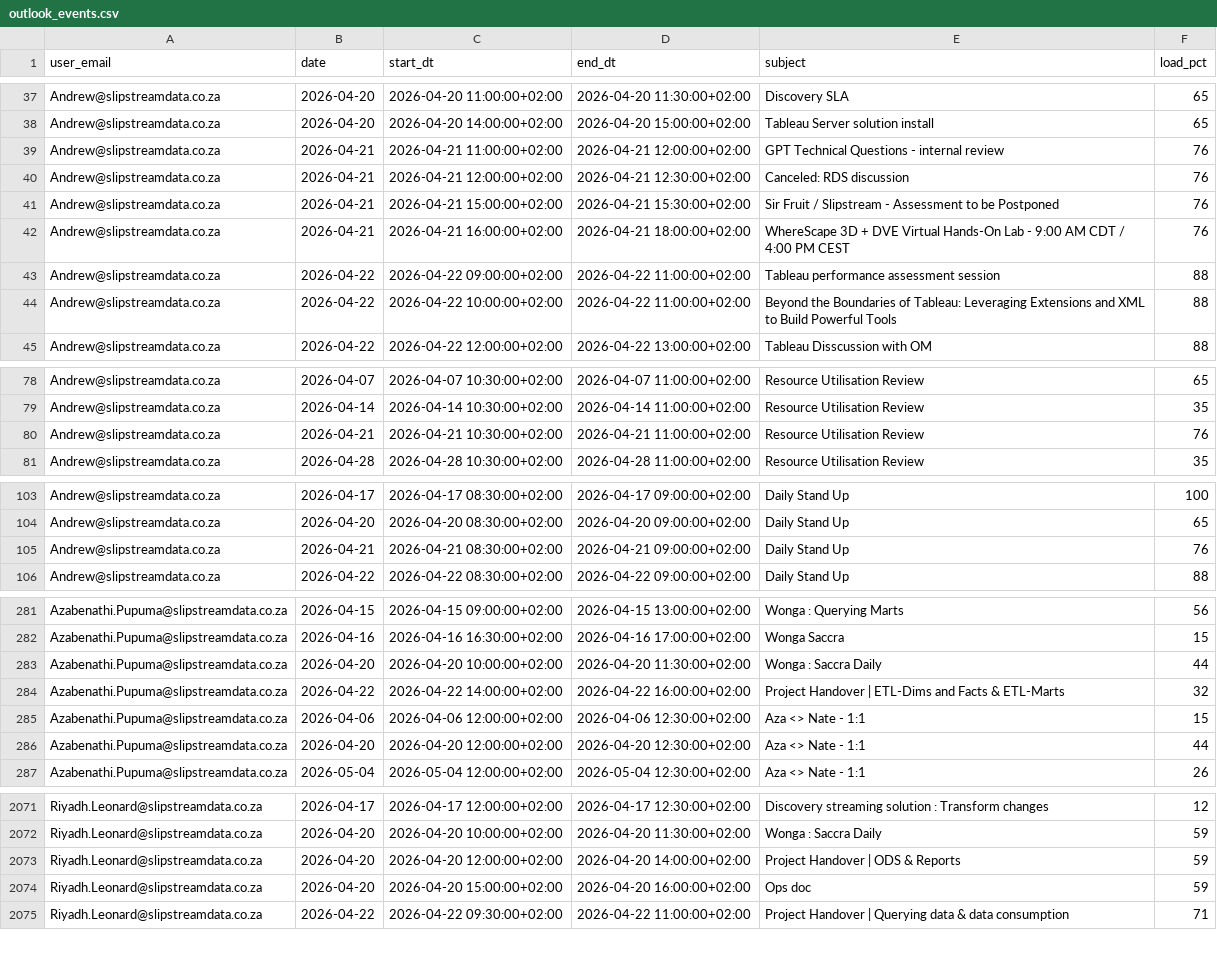
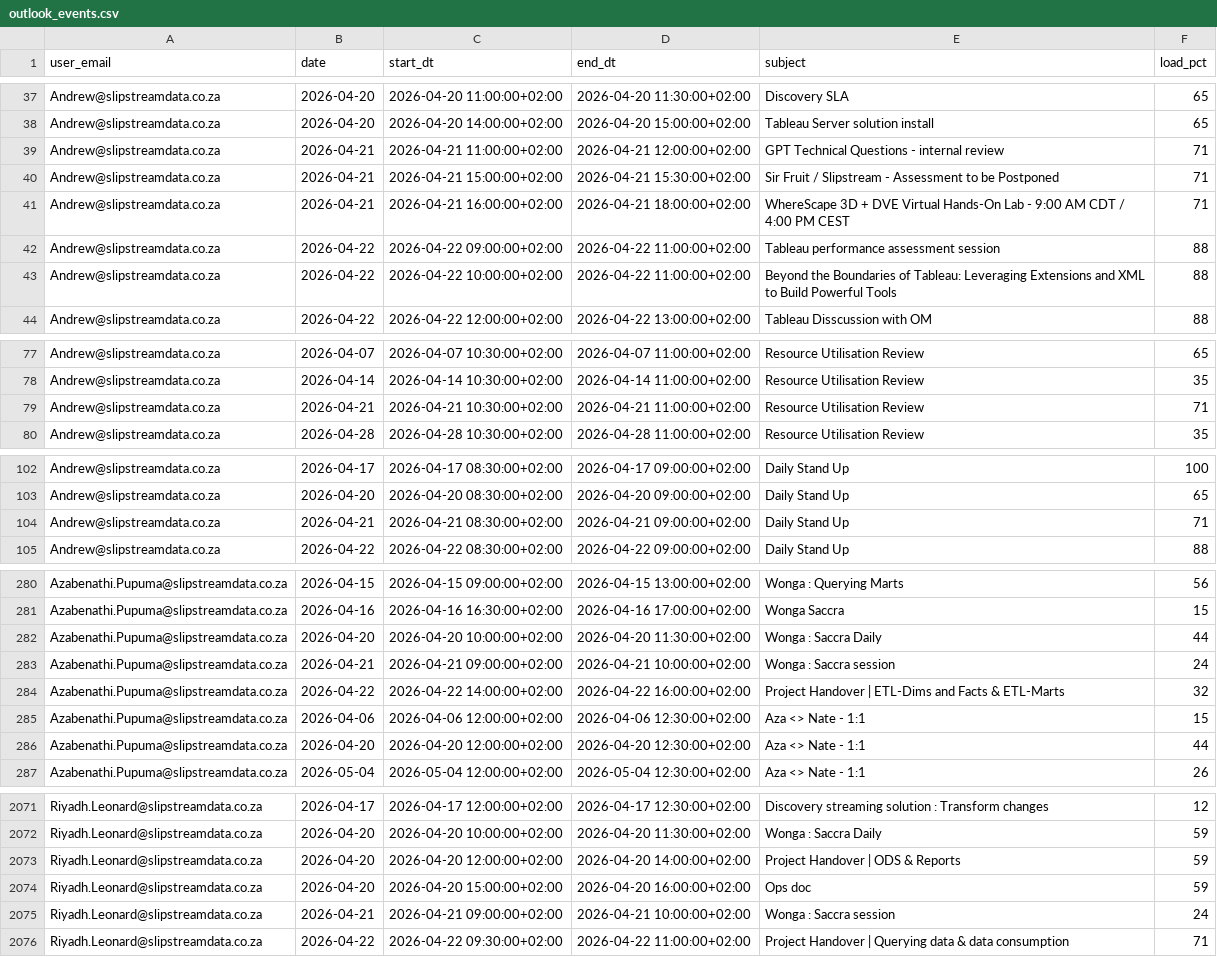
Before and after one commit to ThandoCalana/resource_scheduling, a CSV file: Schedule/outlook_events.csv, drawn as a sheet; only a part is shown, gaps mark what is left out; the diff covers the shown part only.

Commit message:
Added new Outlook data at 2026-04-21 06:08:10

```diff
--- a/Schedule/outlook_events.csv
+++ b/Schedule/outlook_events.csv
@@ -38,6 +38,5 @@ Andrew@slipstreamdata.co.za,2026-04-20,2026-04-20 11:00:00+02:00,2026-04-20 11:3
 Andrew@slipstreamdata.co.za,2026-04-20,2026-04-20 14:00:00+02:00,2026-04-20 15:00:00+02:00,Tableau Server solution install,65
-Andrew@slipstreamdata.co.za,2026-04-21,2026-04-21 11:00:00+02:00,2026-04-21 12:00:00+02:00,GPT Technical Questions - internal review ,76
-Andrew@slipstreamdata.co.za,2026-04-21,2026-04-21 12:00:00+02:00,2026-04-21 12:30:00+02:00,Canceled: RDS discussion,76
-Andrew@slipstreamdata.co.za,2026-04-21,2026-04-21 15:00:00+02:00,2026-04-21 15:30:00+02:00,Sir Fruit / Slipstream - Assessment to be Postponed,76
-Andrew@slipstreamdata.co.za,2026-04-21,2026-04-21 16:00:00+02:00,2026-04-21 18:00:00+02:00,WhereScape 3D + DVE Virtual Hands-On Lab - 9:00 AM CDT / 4:00 PM CEST,76
+Andrew@slipstreamdata.co.za,2026-04-21,2026-04-21 11:00:00+02:00,2026-04-21 12:00:00+02:00,GPT Technical Questions - internal review ,71
+Andrew@slipstreamdata.co.za,2026-04-21,2026-04-21 15:00:00+02:00,2026-04-21 15:30:00+02:00,Sir Fruit / Slipstream - Assessment to be Postponed,71
+Andrew@slipstreamdata.co.za,2026-04-21,2026-04-21 16:00:00+02:00,2026-04-21 18:00:00+02:00,WhereScape 3D + DVE Virtual Hands-On Lab - 9:00 AM CDT / 4:00 PM CEST,71
 Andrew@slipstreamdata.co.za,2026-04-22,2026-04-22 09:00:00+02:00,2026-04-22 11:00:00+02:00,Tableau performance assessment session,88
@@ -79,3 +78,3 @@ Andrew@slipstreamdata.co.za,2026-04-07,2026-04-07 10:30:00+02:00,2026-04-07 11:0
 Andrew@slipstreamdata.co.za,2026-04-14,2026-04-14 10:30:00+02:00,2026-04-14 11:00:00+02:00,Resource Utilisation Review,35
-Andrew@slipstreamdata.co.za,2026-04-21,2026-04-21 10:30:00+02:00,2026-04-21 11:00:00+02:00,Resource Utilisation Review,76
+Andrew@slipstreamdata.co.za,2026-04-21,2026-04-21 10:30:00+02:00,2026-04-21 11:00:00+02:00,Resource Utilisation Review,71
 Andrew@slipstreamdata.co.za,2026-04-28,2026-04-28 10:30:00+02:00,2026-04-28 11:00:00+02:00,Resource Utilisation Review,35
@@ -104,3 +103,3 @@ Andrew@slipstreamdata.co.za,2026-04-17,2026-04-17 08:30:00+02:00,2026-04-17 09:0
 Andrew@slipstreamdata.co.za,2026-04-20,2026-04-20 08:30:00+02:00,2026-04-20 09:00:00+02:00,Daily Stand Up,65
-Andrew@slipstreamdata.co.za,2026-04-21,2026-04-21 08:30:00+02:00,2026-04-21 09:00:00+02:00,Daily Stand Up,76
+Andrew@slipstreamdata.co.za,2026-04-21,2026-04-21 08:30:00+02:00,2026-04-21 09:00:00+02:00,Daily Stand Up,71
 Andrew@slipstreamdata.co.za,2026-04-22,2026-04-22 08:30:00+02:00,2026-04-22 09:00:00+02:00,Daily Stand Up,88
@@ -283,2 +282,3 @@ Azabenathi.Pupuma@slipstreamdata.co.za,2026-04-16,2026-04-16 16:30:00+02:00,2026
 Azabenathi.Pupuma@slipstreamdata.co.za,2026-04-20,2026-04-20 10:00:00+02:00,2026-04-20 11:30:00+02:00,Wonga : Saccra Daily,44
+Azabenathi.Pupuma@slipstreamdata.co.za,2026-04-21,2026-04-21 09:00:00+02:00,2026-04-21 10:00:00+02:00,Wonga : Saccra session,24
 Azabenathi.Pupuma@slipstreamdata.co.za,2026-04-22,2026-04-22 14:00:00+02:00,2026-04-22 16:00:00+02:00,Project Handover | ETL-Dims and Facts & ETL-Marts,32
@@ -2074,2 +2074,3 @@ Riyadh.Leonard@slipstreamdata.co.za,2026-04-20,2026-04-20 12:00:00+02:00,2026-04
 Riyadh.Leonard@slipstreamdata.co.za,2026-04-20,2026-04-20 15:00:00+02:00,2026-04-20 16:00:00+02:00,Ops doc,59
+Riyadh.Leonard@slipstreamdata.co.za,2026-04-21,2026-04-21 09:00:00+02:00,2026-04-21 10:00:00+02:00,Wonga : Saccra session,24
 Riyadh.Leonard@slipstreamdata.co.za,2026-04-22,2026-04-22 09:30:00+02:00,2026-04-22 11:00:00+02:00,Project Handover | Querying data & data consumption ,71
```
Also changed, not shown: 5 edited cells elsewhere in this file.
